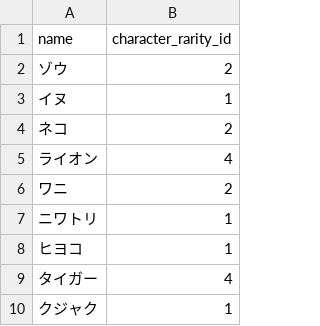
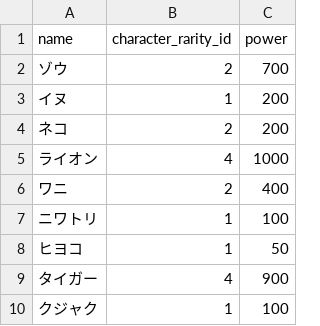
Before and after one commit to taka011002/go_sample_api_server, a CSV file: other/csv/characters.csv, drawn as a sheet; only a part is shown; the diff names each change by its address in the sheet, - before the commit and + after, or states it on an @@ line.

Commit message:
characterにpowerを追加

```diff
--- a/other/csv/characters.csv
+++ b/other/csv/characters.csv
+column C (power), rows 2-10: 700 | 200 | 200 | 1000 | 400 | 100 | 50 | 900 | 100
```
Also changed, not shown: 9 other files.
